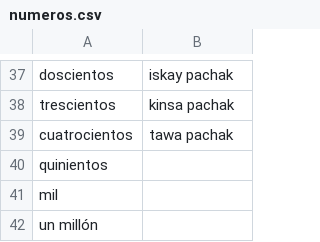
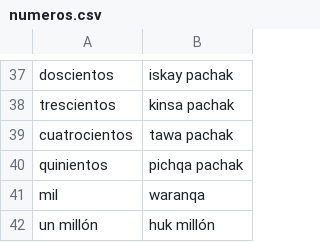
Before and after one commit to JRXYZ/Traductor-Quechua-Espa-ol-Espa-ol-Quechua, a CSV file: Datos/palabras/numeros.csv, drawn as a sheet; only a part is shown, gaps mark what is left out.

Commit message:
actualiza archivo numeros

```diff
--- a/Datos/palabras/numeros.csv
+++ b/Datos/palabras/numeros.csv
@@ -39,4 +39,4 @@ trescientos,kinsa pachak
 cuatrocientos,tawa pachak
-quinientos,
-mil,
-un millón,
+quinientos,pichqa pachak
+mil,waranqa
+un millón,huk millón
```
